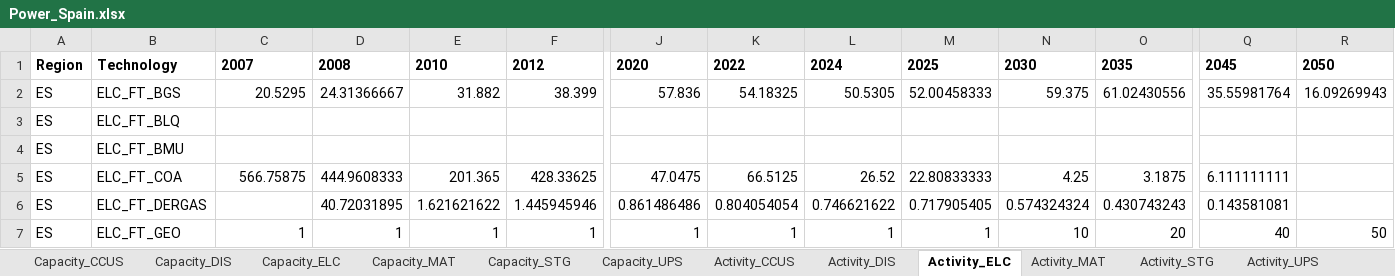
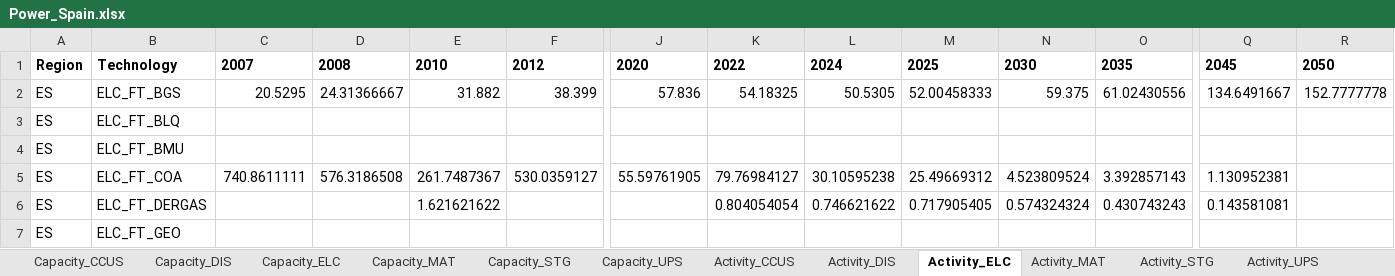
Before and after one commit to maffiuz/Models-and-scenarios, an Excel workbook: Power_Spain_Power_Spain/Power_Spain.xlsx, sheet Activity_ELC, drawn as a sheet; only a part is shown, gaps mark what is left out; values as stored, in another font and other column widths than the file's, no borders; the diff covers the shown part only; the diff names each change by its address in the sheet, - before the commit and + after, or states it on an @@ line.

```diff
--- a/Power_Spain_Power_Spain/Power_Spain.xlsx (sheet Activity_ELC)
+++ b/Power_Spain_Power_Spain/Power_Spain.xlsx (sheet Activity_ELC)
-Q2: 35.55981764
+Q2: 134.6491667
-R2: 16.09269943
+R2: 152.7777778
-C5: 566.75875
+C5: 740.8611111
-D5: 444.9608333
+D5: 576.3186508
-E5: 201.365
+E5: 261.7487367
-F5: 428.33625
+F5: 530.0359127
-J5: 47.0475
+J5: 55.59761905
-K5: 66.5125
+K5: 79.76984127
-L5: 26.52
+L5: 30.10595238
-M5: 22.80833333
+M5: 25.49669312
-N5: 4.25
+N5: 4.523809524
-O5: 3.1875
+O5: 3.392857143
-Q5: 6.111111111
+Q5: 1.130952381
-D6: 40.72031895
+D6: (empty)
-F6: 1.445945946
+F6: (empty)
-J6: 0.861486486
+J6: (empty)
-C7: 1
+C7: (empty)
-D7: 1
+D7: (empty)
-E7: 1
+E7: (empty)
-F7: 1
+F7: (empty)
-J7: 1
+J7: (empty)
-K7: 1
+K7: (empty)
-L7: 1
+L7: (empty)
-M7: 1
+M7: (empty)
-N7: 10
+N7: (empty)
-O7: 20
+O7: (empty)
-Q7: 40
+Q7: (empty)
-R7: 50
+R7: (empty)
```
Also changed, not shown: 7 removed rows and 238 edited cells elsewhere in this sheet, sheet Emissions, sheet Costs, sheet Capacity_ELC, sheet Capacity_MAT, sheet Capacity_UPS, sheet Activity_MAT, 7 more sheets, ELC_data_Spain.xlsx, Power_Spain_Power_Spain/Power_Spain_pyam.xlsx, 5 other files.
